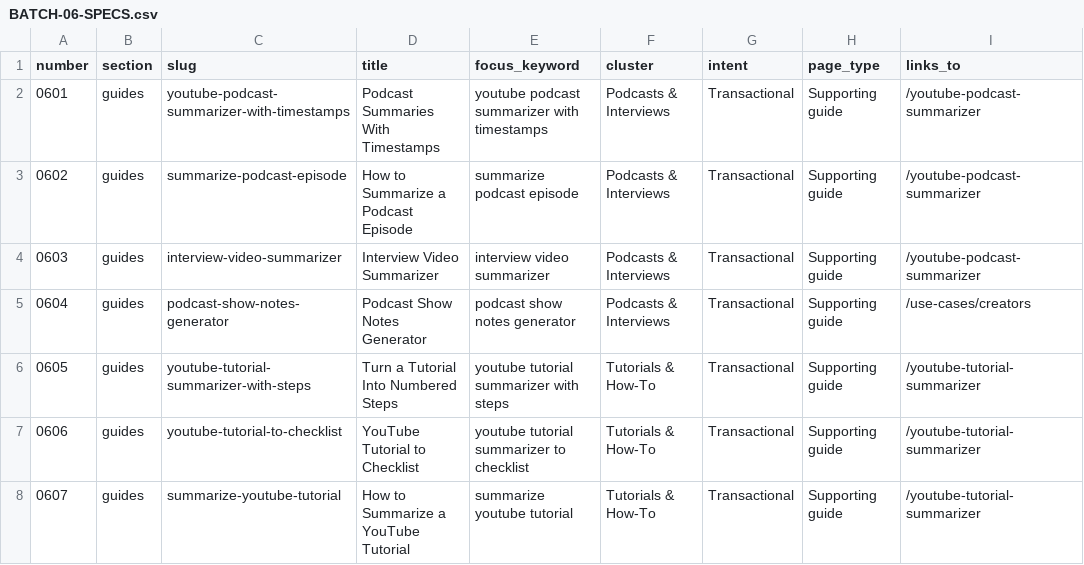
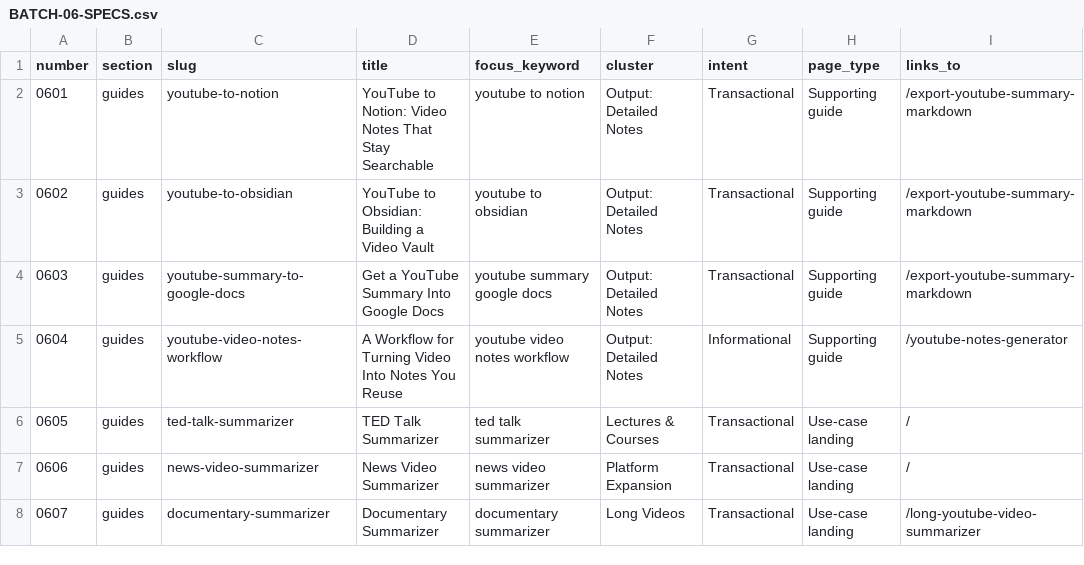
Before and after one commit to kokokaka1971-lab/youtubesummarizer, a CSV file: content/batches/BATCH-06-SPECS.csv, drawn as a sheet; only a part is shown; the diff covers the shown part only.

```diff
--- a/content/batches/BATCH-06-SPECS.csv
+++ b/content/batches/BATCH-06-SPECS.csv
@@ -1,8 +1,8 @@
 number|section|slug|title|focus_keyword|cluster|intent|page_type|links_to
-0601|guides|youtube-podcast-summarizer-with-timestamps|Podcast Summaries With Timestamps|youtube podcast summarizer with timestamps|Podcasts & Interviews|Transactional|Supporting guide|/youtube-podcast-summarizer
-0602|guides|summarize-podcast-episode|How to Summarize a Podcast Episode|summarize podcast episode|Podcasts & Interviews|Transactional|Supporting guide|/youtube-podcast-summarizer
-0603|guides|interview-video-summarizer|Interview Video Summarizer|interview video summarizer|Podcasts & Interviews|Transactional|Supporting guide|/youtube-podcast-summarizer
-0604|guides|podcast-show-notes-generator|Podcast Show Notes Generator|podcast show notes generator|Podcasts & Interviews|Transactional|Supporting guide|/use-cases/creators
-0605|guides|youtube-tutorial-summarizer-with-steps|Turn a Tutorial Into Numbered Steps|youtube tutorial summarizer with steps|Tutorials & How-To|Transactional|Supporting guide|/youtube-tutorial-summarizer
-0606|guides|youtube-tutorial-to-checklist|YouTube Tutorial to Checklist|youtube tutorial summarizer to checklist|Tutorials & How-To|Transactional|Supporting guide|/youtube-tutorial-summarizer
-0607|guides|summarize-youtube-tutorial|How to Summarize a YouTube Tutorial|summarize youtube tutorial|Tutorials & How-To|Transactional|Supporting guide|/youtube-tutorial-summarizer
+0601|guides|youtube-to-notion|YouTube to Notion: Video Notes That Stay Searchable|youtube to notion|Output: Detailed Notes|Transactional|Supporting guide|/export-youtube-summary-markdown
+0602|guides|youtube-to-obsidian|YouTube to Obsidian: Building a Video Vault|youtube to obsidian|Output: Detailed Notes|Transactional|Supporting guide|/export-youtube-summary-markdown
+0603|guides|youtube-summary-to-google-docs|Get a YouTube Summary Into Google Docs|youtube summary google docs|Output: Detailed Notes|Transactional|Supporting guide|/export-youtube-summary-markdown
+0604|guides|youtube-video-notes-workflow|A Workflow for Turning Video Into Notes You Reuse|youtube video notes workflow|Output: Detailed Notes|Informational|Supporting guide|/youtube-notes-generator
+0605|guides|ted-talk-summarizer|TED Talk Summarizer|ted talk summarizer|Lectures & Courses|Transactional|Use-case landing|/
+0606|guides|news-video-summarizer|News Video Summarizer|news video summarizer|Platform Expansion|Transactional|Use-case landing|/
+0607|guides|documentary-summarizer|Documentary Summarizer|documentary summarizer|Long Videos|Transactional|Use-case landing|/long-youtube-video-summarizer
```
Also changed, not shown: 17 edited cells elsewhere in this file, content/batches/BATCH-07-SPECS.csv, content/batches/BATCH-08-SPECS.csv, 1 other file.
